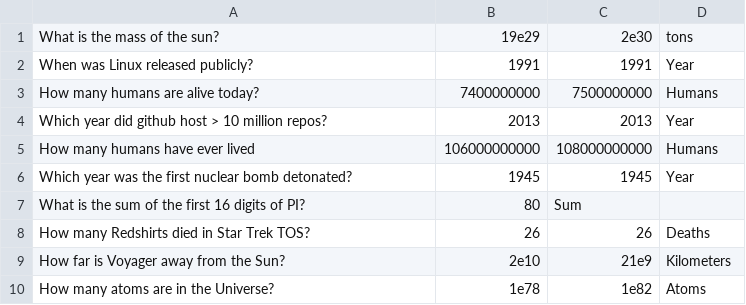
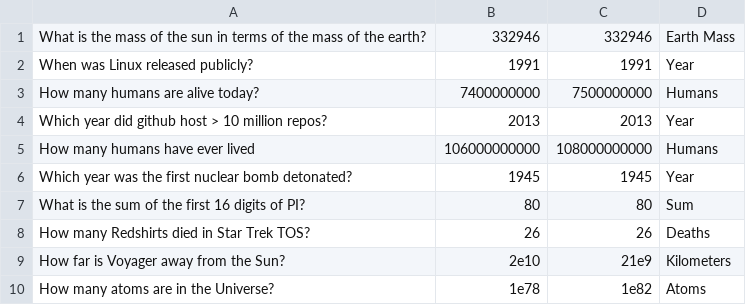
Before and after one commit to danishabdullah/hackzurich2016, a CSV file: Questions.csv, drawn as a sheet; only a part is shown; the diff covers the shown part only.

```diff
--- a/Questions.csv
+++ b/Questions.csv
@@ -1,2 +1,2 @@
-What is the mass of the sun?;19e29;2e30;tons
+What is the mass of the sun in terms of the mass of the earth?;332946;332946;Earth Mass
 When was Linux released publicly?;1991;1991;Year
@@ -6,3 +6,3 @@ How many humans have ever lived;106000000000;108000000000;Humans
 Which year was the first nuclear bomb detonated?;1945;1945;Year
-What is the sum of the first 16 digits of PI?;80;Sum
+What is the sum of the first 16 digits of PI?;80;80;Sum
 How many Redshirts died in Star Trek TOS?;26;26;Deaths
```
Also changed, not shown: 27 added rows elsewhere in this file.
